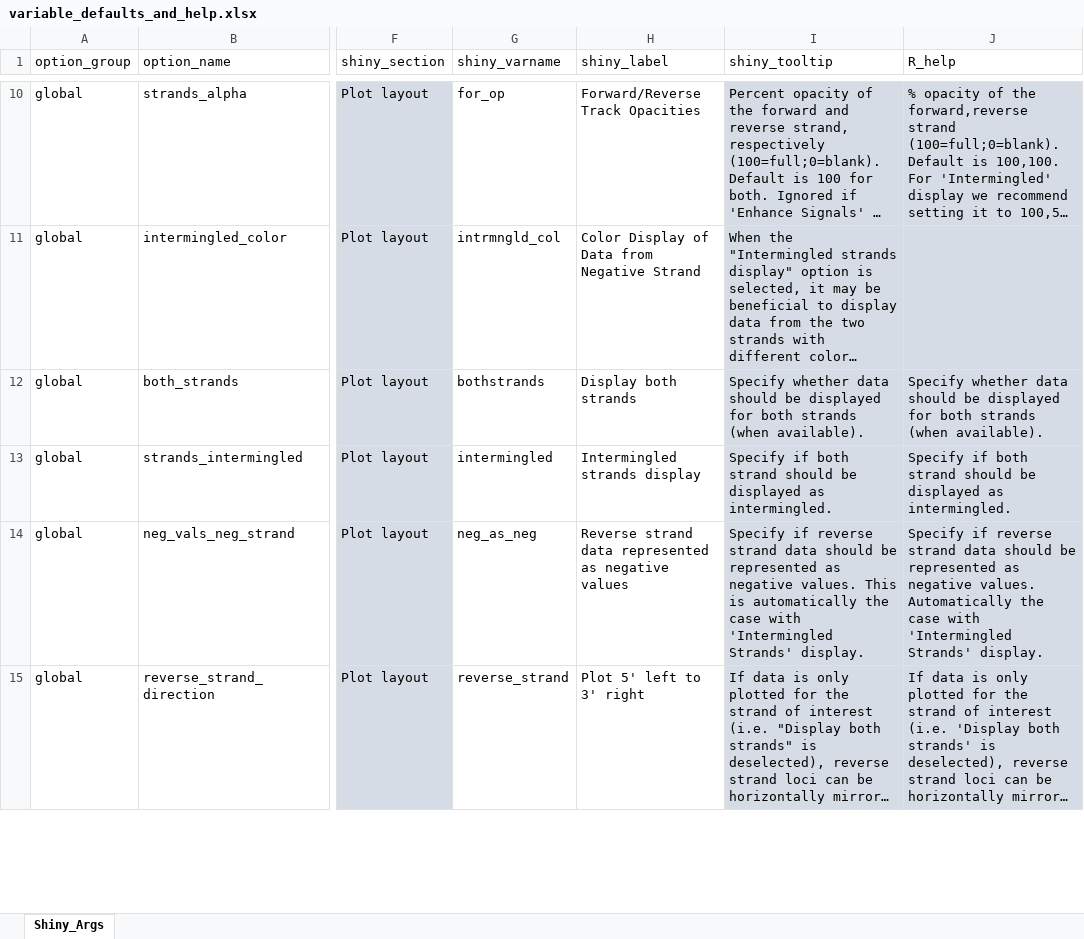
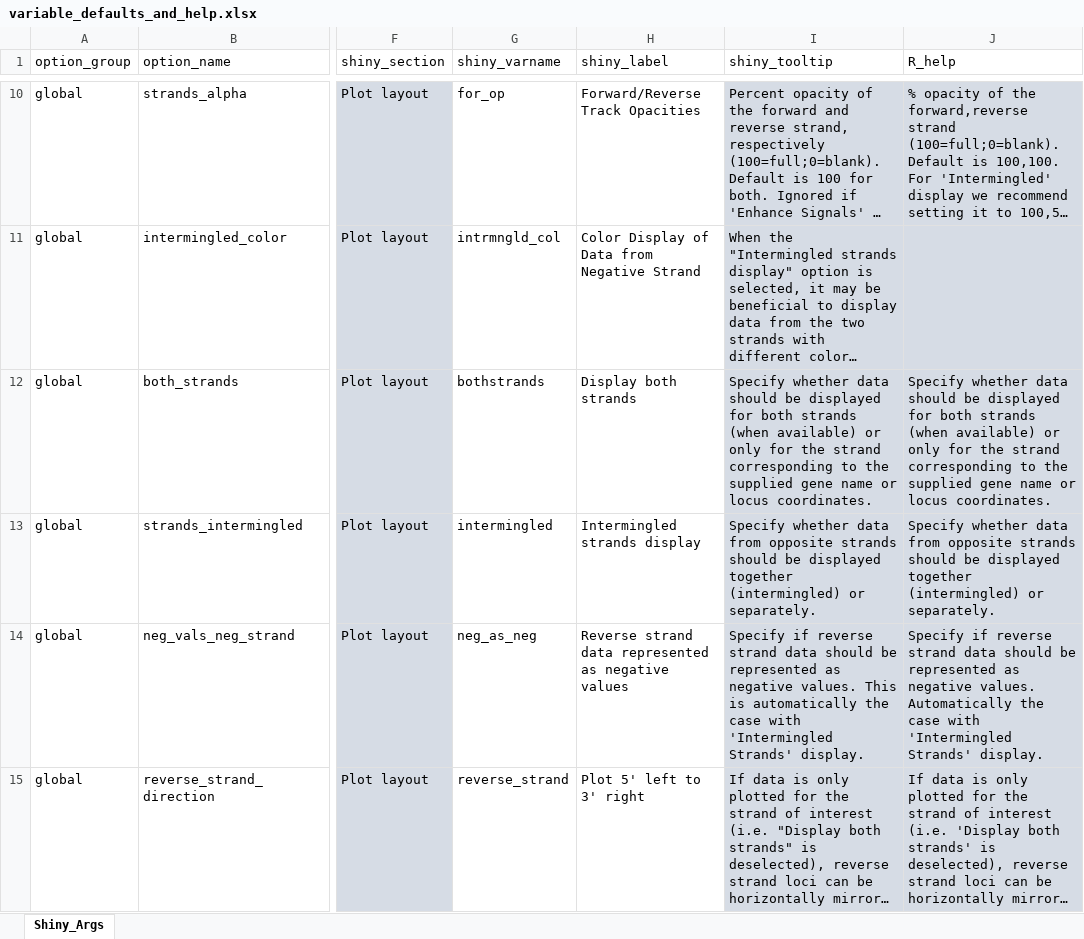
Before and after one commit to THJlab/seqNdisplayR, an Excel workbook: inst/extdata/variable_defaults_and_help.xlsx, sheet Shiny_Args, drawn as a sheet; only a part is shown, gaps mark what is left out; long unchanged cells end in …; values as stored, in another font and other column widths than the file's, no borders; the diff names each change by its address in the sheet, - before the commit and + after, or states it on an @@ line.

```diff
--- a/inst/extdata/variable_defaults_and_help.xlsx (sheet Shiny_Args)
+++ b/inst/extdata/variable_defaults_and_help.xlsx (sheet Shiny_Args)
-I12 (shiny_tooltip): …strands (when available).
+I12 (shiny_tooltip): …strands (when available) or only for the strand corresponding to the supplied gene name or locus coordinates.
-J12 (R_help): …strands (when available).
+J12 (R_help): …strands (when available) or only for the strand corresponding to the supplied gene name or locus coordinates.
-I13 (shiny_tooltip): Specify if both strand should be displayed as intermingled.
+I13 (shiny_tooltip): Specify whether data from opposite strands should be displayed together (intermingled) or separately.
-J13 (R_help): Specify if both strand should be displayed as intermingled.
+J13 (R_help): Specify whether data from opposite strands should be displayed together (intermingled) or separately.
```
Also changed, not shown: inst/extdata/empty_excel.xlsx, inst/extdata/minimal_example_excel_template.xlsx, 4 other files.
